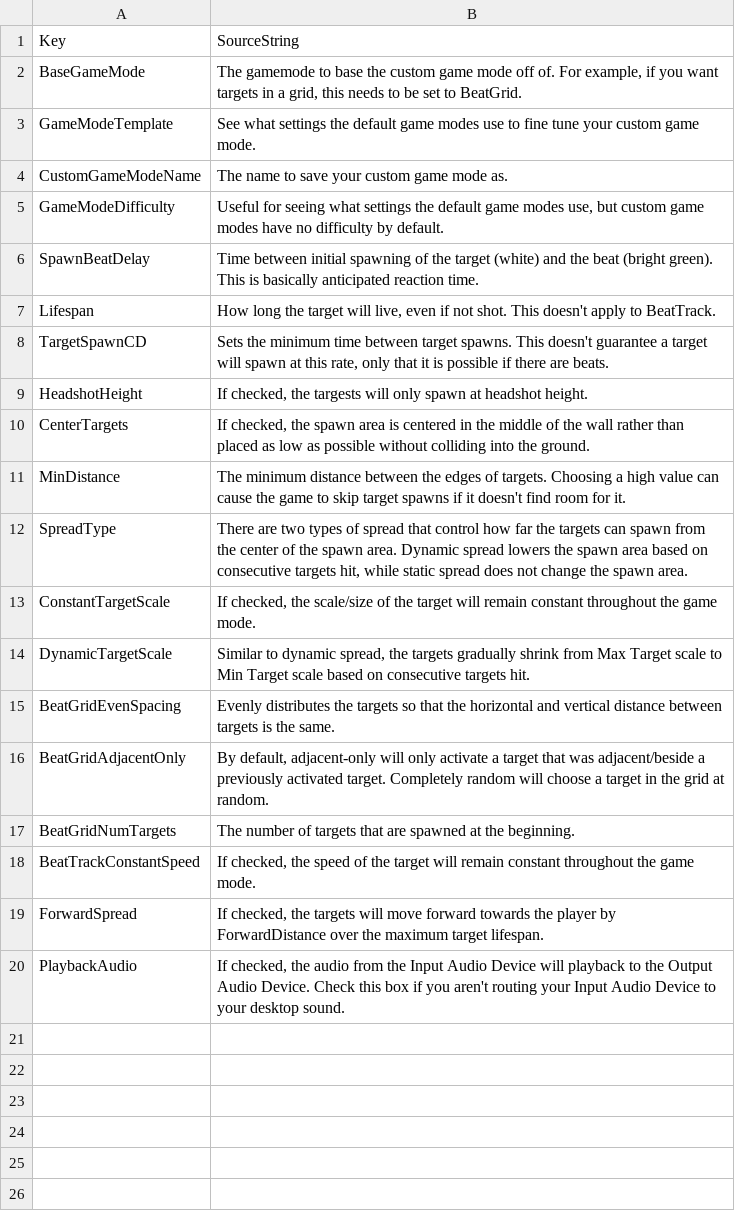
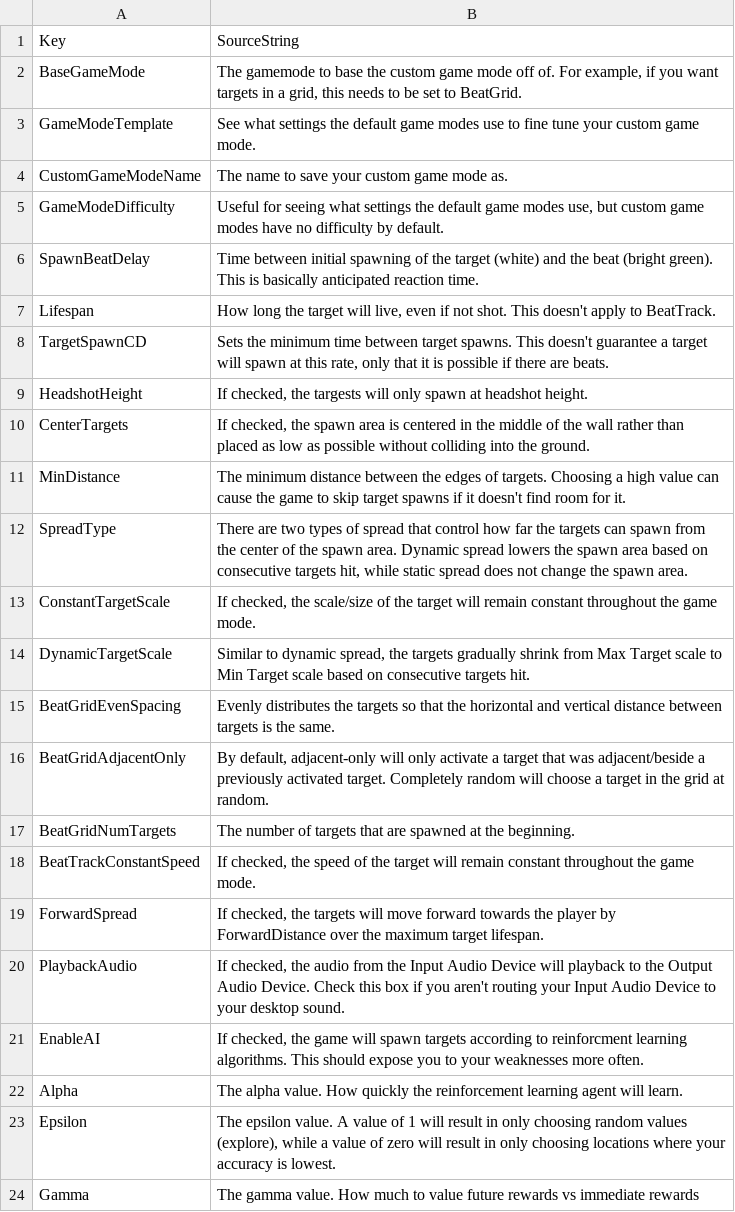
Before and after one commit to markoleptic/BeatShot, a CSV file: Content/NonAssets/Tooltips.csv, drawn as a sheet.

Commit message:
RLAgent now properly handles row/column sizing

```diff
--- a/Content/NonAssets/Tooltips.csv
+++ b/Content/NonAssets/Tooltips.csv
@@ -20 +20,5 @@ ForwardSpread,"If checked, the targets will move forward towards the player by F
 PlaybackAudio,"If checked, the audio from the Input Audio Device will playback to the Output Audio Device. Check  this box if you aren't routing your Input Audio Device to your desktop sound."
+EnableAI,"If checked, the game will spawn targets according to reinforcment learning algorithms. This should expose you to your weaknesses more often."
+Alpha,The alpha value. How quickly the reinforcement learning agent will learn.
+Epsilon,"The epsilon value. A value of 1 will result in only choosing random values (explore), while a value of zero will result in only choosing locations where your accuracy is lowest."
+Gamma,The gamma value. How much to value future rewards vs immediate rewards
```
Also changed, not shown: Content/NonAssets/Widgets.csv, 15 other files.
